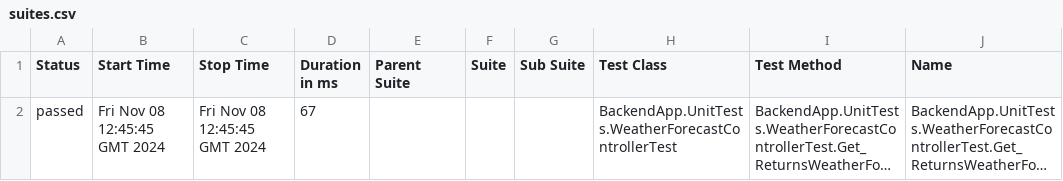
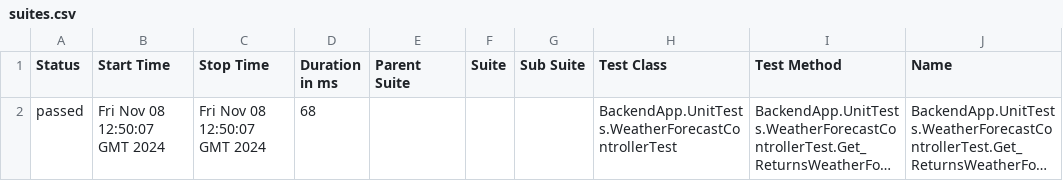
Before and after one commit to Hairiane/cis-lab1, a CSV file: 12/data/suites.csv, drawn as a sheet; only a part is shown; long unchanged cells end in …; the diff names each change by its address in the sheet, - before the commit and + after, or states it on an @@ line.

```diff
--- a/12/data/suites.csv
+++ b/12/data/suites.csv
-B2 (Start Time): Fri Nov 08 12:45:45 GMT 2024
+B2 (Start Time): Fri Nov 08 12:50:07 GMT 2024
-C2 (Stop Time): Fri Nov 08 12:45:45 GMT 2024
+C2 (Stop Time): Fri Nov 08 12:50:07 GMT 2024
-D2 (Duration in ms): 67
+D2 (Duration in ms): 68
```
Also changed, not shown: 26 other files.
